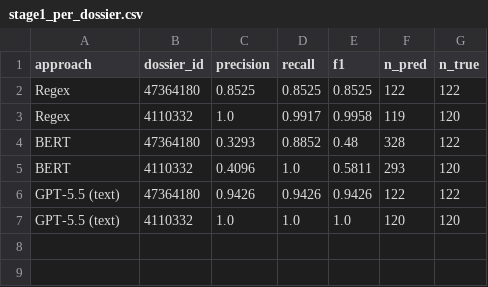
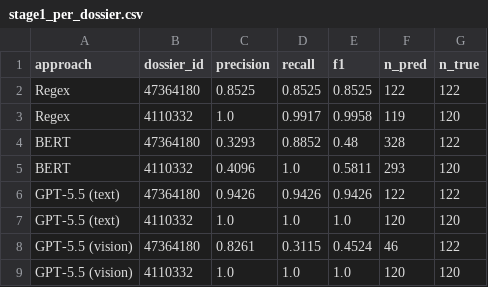
Before and after one commit to joriswex/woo-email-extraction, a CSV file: data/results/stage1_per_dossier.csv, drawn as a sheet.

```diff
--- a/data/results/stage1_per_dossier.csv
+++ b/data/results/stage1_per_dossier.csv
@@ -7 +7,3 @@ GPT-5.5 (text),47364180,0.9426,0.9426,0.9426,122,122
 GPT-5.5 (text),4110332,1.0,1.0,1.0,120,120
+GPT-5.5 (vision),47364180,0.8261,0.3115,0.4524,46,122
+GPT-5.5 (vision),4110332,1.0,1.0,1.0,120,120
```
Also changed, not shown: data/results/stage2_per_field.csv, 13 other files.
